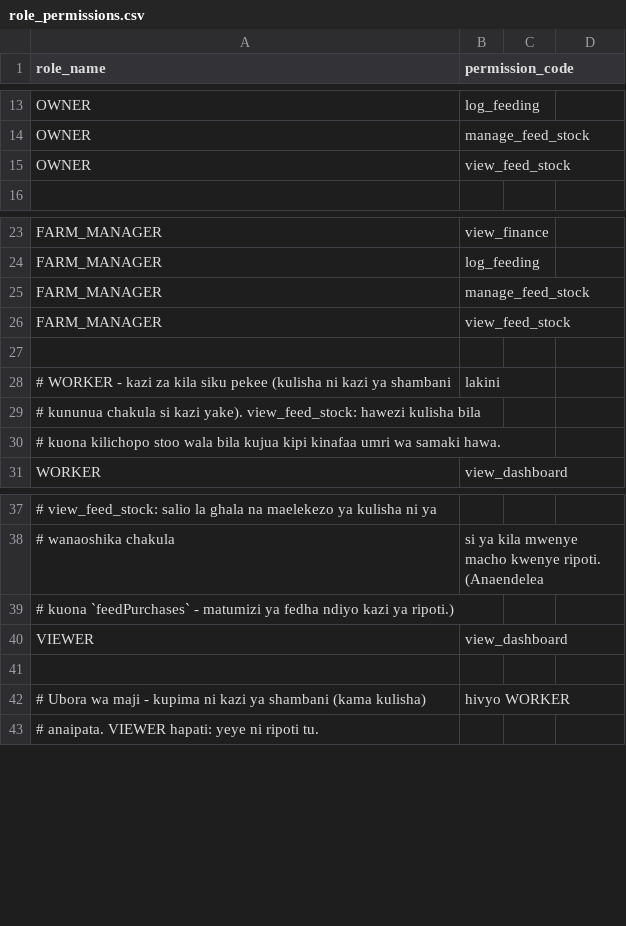
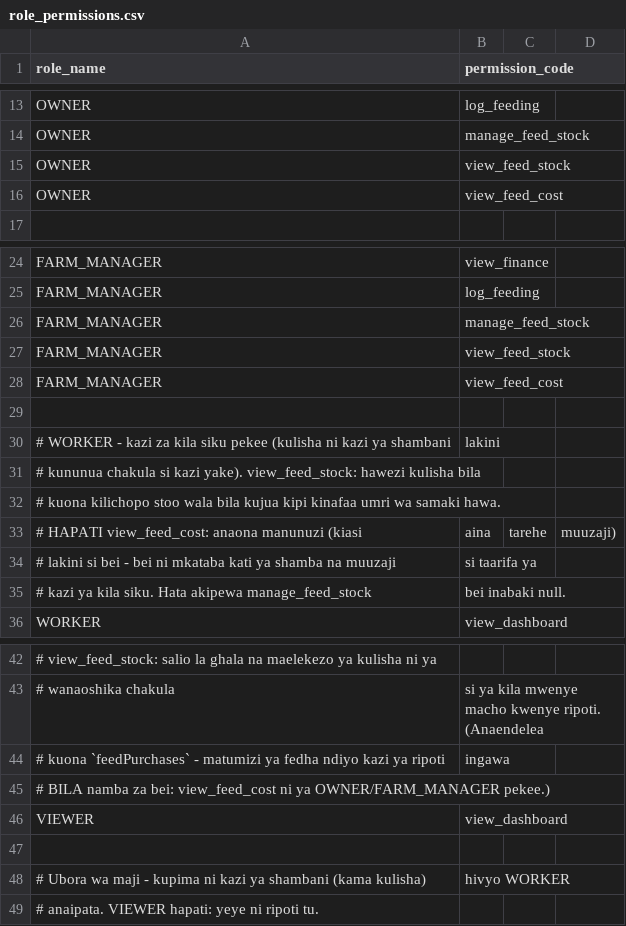
Before and after one commit to TarimoPaul/samakiFarmBack, a CSV file: src/main/resources/seed/role_permissions.csv, drawn as a sheet; only a part is shown, gaps mark what is left out; addresses are those after the commit; the diff names each change by its address in the sheet, - before the commit and + after, or states it on an @@ line.

```diff
--- a/src/main/resources/seed/role_permissions.csv
+++ b/src/main/resources/seed/role_permissions.csv
+row 16: OWNER | view_feed_cost
+row 28: FARM_MANAGER | view_feed_cost
+row 33: # HAPATI view_feed_cost: anaona manunuzi (kiasi | aina | tarehe | muuzaji)
+row 34: # lakini si bei - bei ni mkataba kati ya shamba na muuzaji | si taarifa ya
+row 35: # kazi ya kila siku. Hata akipewa manage_feed_stock | bei inabaki null.
+row 44: # kuona `feedPurchases` - matumizi ya fedha ndiyo kazi ya ripoti | ingawa
-A45 (role_name): # kuona `feedPurchases` - matumizi ya fedha ndiyo kazi ya ripoti.)
+A45 (role_name): # BILA namba za bei: view_feed_cost ni ya OWNER/FARM_MANAGER pekee.)
```
Also changed, not shown: src/main/resources/seed/permissions.csv, 18 other files.
